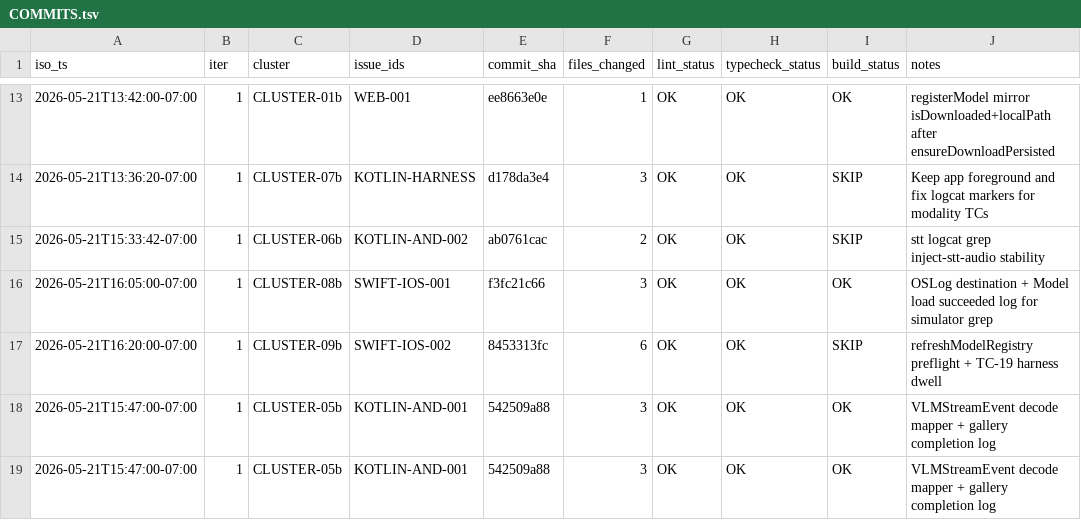
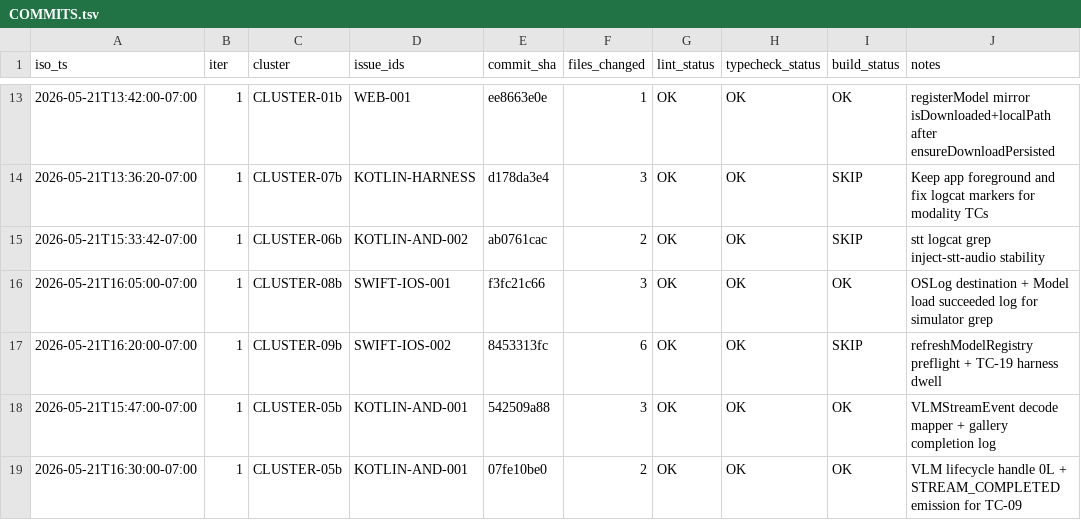
Before and after one commit to RunanywhereAI/runanywhere-sdks, a TSV file: test_workflows/loops/2026-W21/20260521-114540-e2e-loop/COMMITS.tsv, drawn as a sheet; only a part is shown, gaps mark what is left out.

```diff
--- a/test_workflows/loops/2026-W21/20260521-114540-e2e-loop/COMMITS.tsv
+++ b/test_workflows/loops/2026-W21/20260521-114540-e2e-loop/COMMITS.tsv
@@ -18,2 +18,2 @@ iso_ts	iter	cluster	issue_ids	commit_sha	files_changed	lint_status	typecheck_sta
 2026-05-21T15:47:00-07:00	1	CLUSTER-05b	KOTLIN-AND-001	542509a88	3	OK	OK	OK	VLMStreamEvent decode mapper + gallery completion log
-2026-05-21T15:47:00-07:00	1	CLUSTER-05b	KOTLIN-AND-001	542509a88	3	OK	OK	OK	VLMStreamEvent decode mapper + gallery completion log
+2026-05-21T16:30:00-07:00	1	CLUSTER-05b	KOTLIN-AND-001	07fe10be0	2	OK	OK	OK	VLM lifecycle handle 0L + STREAM_COMPLETED emission for TC-09
```
Also changed, not shown: 2 other files.
